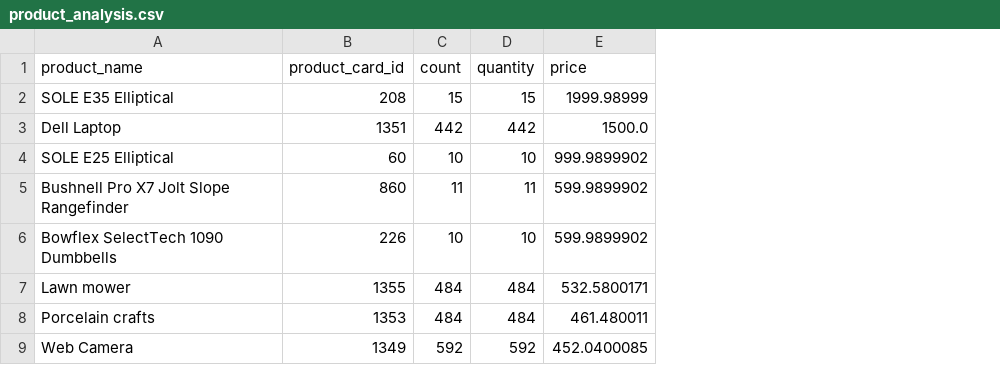
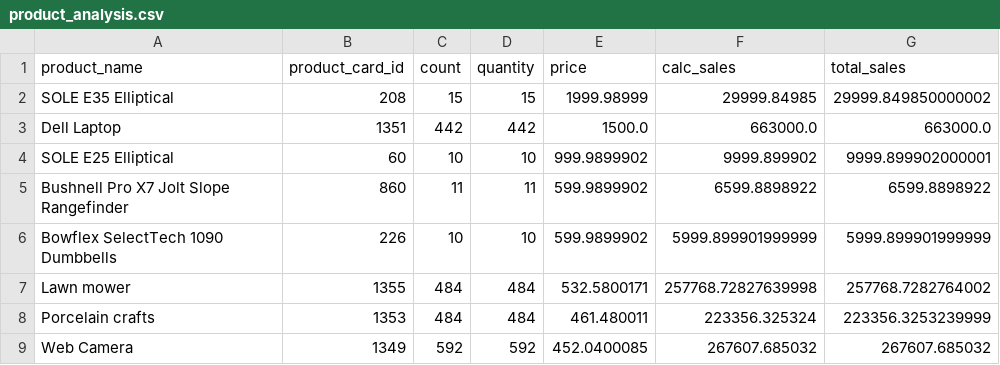
Before and after one commit to SunithAreng/DSS_Project_DataCo, a CSV file: product_analysis.csv, drawn as a sheet; only a part is shown; the diff names each change by its address in the sheet, - before the commit and + after, or states it on an @@ line.

```diff
--- a/product_analysis.csv
+++ b/product_analysis.csv
+column F (calc_sales), rows 2-9: 29999.84985 | 663000.0 | 9999.899902 | 6599.8898922 | 5999.899901999999 | 257768.72827639998 | 223356.325324 | 267607.685032
+column G (total_sales), rows 2-9: 29999.849850000002 | 663000.0 | 9999.899902000001 | 6599.8898922 | 5999.899901999999 | 257768.7282764002 | 223356.3253239999 | 267607.685032
```
Also changed, not shown: 2 other files.
